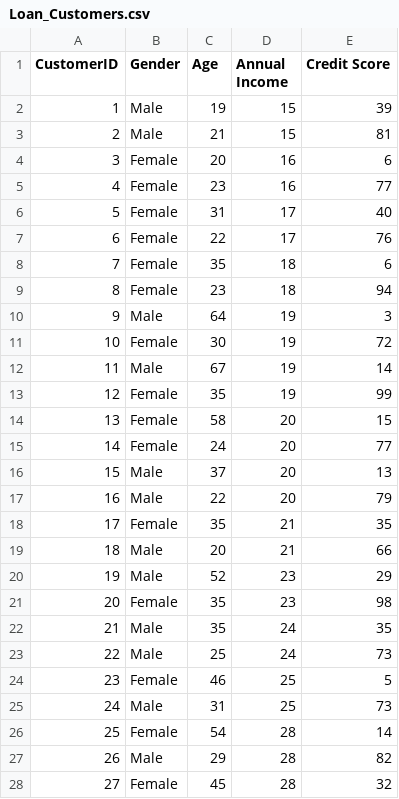
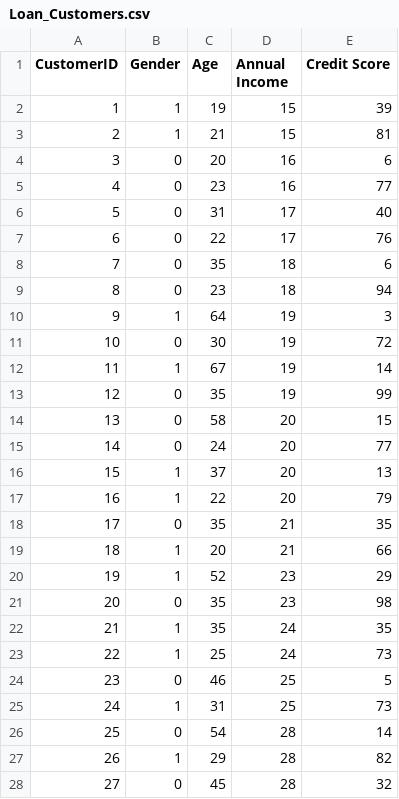
Before and after one commit to tanlull/test_db, a CSV file: REM/CustomerSegmentation/Loan_Customers.csv, drawn as a sheet; only a part is shown; the diff covers the shown part only.

Commit message:
prep REM data

```diff
--- a/REM/CustomerSegmentation/Loan_Customers.csv
+++ b/REM/CustomerSegmentation/Loan_Customers.csv
@@ -1,28 +1,28 @@
 CustomerID,Gender,Age,Annual Income,Credit Score
-1,Male,19,15,39
-2,Male,21,15,81
-3,Female,20,16,6
-4,Female,23,16,77
-5,Female,31,17,40
-6,Female,22,17,76
-7,Female,35,18,6
-8,Female,23,18,94
-9,Male,64,19,3
-10,Female,30,19,72
-11,Male,67,19,14
-12,Female,35,19,99
-13,Female,58,20,15
-14,Female,24,20,77
-15,Male,37,20,13
-16,Male,22,20,79
-17,Female,35,21,35
-18,Male,20,21,66
-19,Male,52,23,29
-20,Female,35,23,98
-21,Male,35,24,35
-22,Male,25,24,73
-23,Female,46,25,5
-24,Male,31,25,73
-25,Female,54,28,14
-26,Male,29,28,82
-27,Female,45,28,32
+1,1,19,15,39
+2,1,21,15,81
+3,0,20,16,6
+4,0,23,16,77
+5,0,31,17,40
+6,0,22,17,76
+7,0,35,18,6
+8,0,23,18,94
+9,1,64,19,3
+10,0,30,19,72
+11,1,67,19,14
+12,0,35,19,99
+13,0,58,20,15
+14,0,24,20,77
+15,1,37,20,13
+16,1,22,20,79
+17,0,35,21,35
+18,1,20,21,66
+19,1,52,23,29
+20,0,35,23,98
+21,1,35,24,35
+22,1,25,24,73
+23,0,46,25,5
+24,1,31,25,73
+25,0,54,28,14
+26,1,29,28,82
+27,0,45,28,32
```
Also changed, not shown: 173 edited cells elsewhere in this file.
